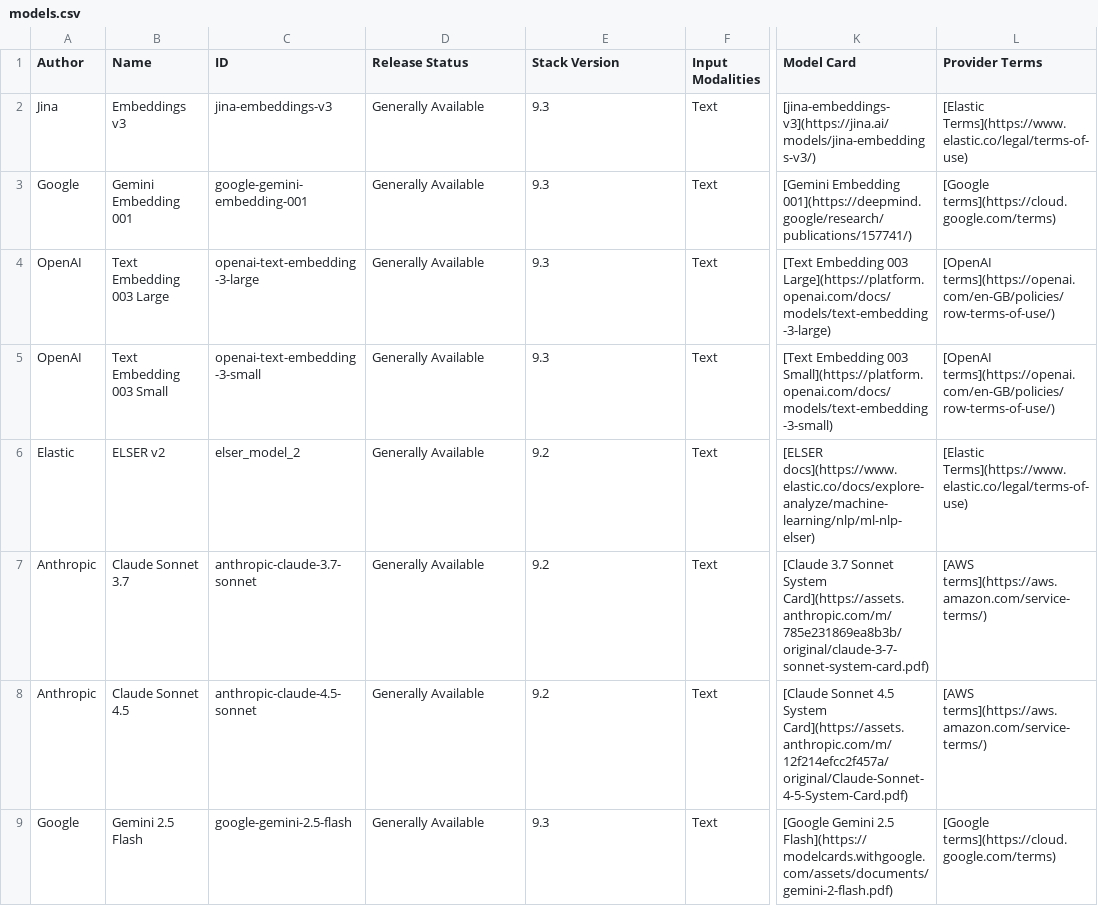
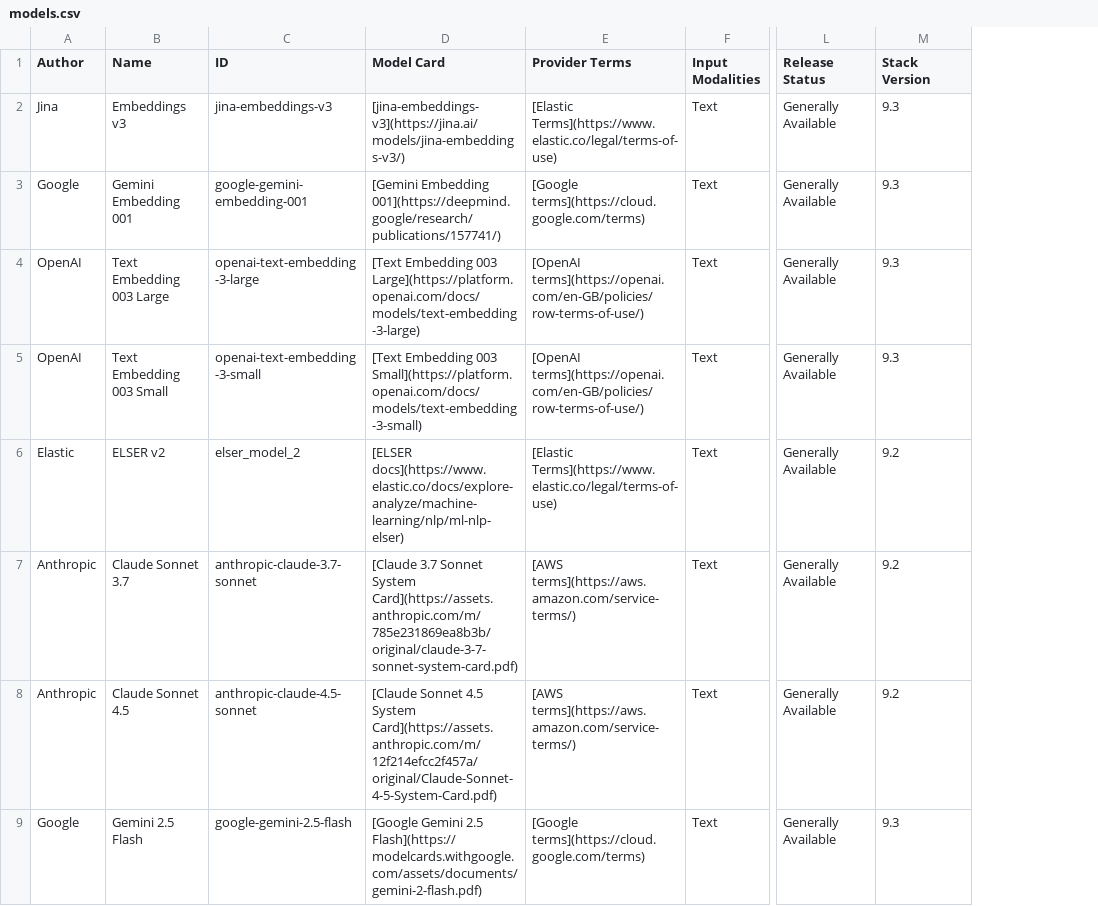
Before and after one commit to mdbirnstiehl/docs-content, a CSV file: explore-analyze/elastic-inference/models.csv, drawn as a sheet; only a part is shown, gaps mark what is left out; removed rows and columns are numbered as before the commit, all else as after; the diff covers the shown part only; the diff names each change by its address in the sheet, - before the commit and + after, or states it on an @@ line.

```diff
--- a/explore-analyze/elastic-inference/models.csv
+++ b/explore-analyze/elastic-inference/models.csv
-column K (Model Card), rows 2-9: [jina-embeddings-v3](https://jina.ai/models/jina-embeddings-v3/) | [Gemini Embedding 001](https://deepmind.google/research/publications/157741/) | [Text Embedding 003 Large](https://platform.openai.com/docs/models/text-embedding-3-large) | [Text Embedding 003 Small](https://platform.openai.com/docs/models/text-embedding-3-small) | [ELSER docs](https://www.elastic.co/docs/explore-analyze/machine-learning/nlp/ml-nlp-elser) | [Claude 3.7 Sonnet System Card](https://assets.anthropic.com/m/785e231869ea8b3b/original/claude-3-7-sonnet-system-card.pdf) | [Claude Sonnet 4.5 System Card](https://assets.anthropic.com/m/12f214efcc2f457a/original/Claude-Sonnet-4-5-System-Card.pdf) | [Google Gemini 2.5 Flash](https://modelcards.withgoogle.com/assets/documents/gemini-2-flash.pdf)
-column L (Provider Terms), rows 2-9: [Elastic Terms](https://www.elastic.co/legal/terms-of-use) | [Google terms](https://cloud.google.com/terms) | [OpenAI terms](https://openai.com/en-GB/policies/row-terms-of-use/) | [OpenAI terms](https://openai.com/en-GB/policies/row-terms-of-use/) | [Elastic Terms](https://www.elastic.co/legal/terms-of-use) | [AWS terms](https://aws.amazon.com/service-terms/) | [AWS terms](https://aws.amazon.com/service-terms/) | [Google terms](https://cloud.google.com/terms)
+column L (Release Status), rows 2-9: all Generally Available
+column M (Stack Version), rows 2-9: 9.3 | 9.3 | 9.3 | 9.3 | 9.2 | 9.2 | 9.2 | 9.3
-D1: Release Status
+D1: Model Card
-E1: Stack Version
+E1: Provider Terms
-D2 (Model Card): Generally Available
+D2 (Model Card): [jina-embeddings-v3](https://jina.ai/models/jina-embeddings-v3/)
-E2 (Provider Terms): 9.3
+E2 (Provider Terms): [Elastic Terms](https://www.elastic.co/legal/terms-of-use)
-D3 (Model Card): Generally Available
+D3 (Model Card): [Gemini Embedding 001](https://deepmind.google/research/publications/157741/)
-E3 (Provider Terms): 9.3
+E3 (Provider Terms): [Google terms](https://cloud.google.com/terms)
-D4 (Model Card): Generally Available
+D4 (Model Card): [Text Embedding 003 Large](https://platform.openai.com/docs/models/text-embedding-3-large)
-E4:E5 (Provider Terms): 9.3
+E4:E5 (Provider Terms): [OpenAI terms](https://openai.com/en-GB/policies/row-terms-of-use/)
-D5 (Model Card): Generally Available
+D5 (Model Card): [Text Embedding 003 Small](https://platform.openai.com/docs/models/text-embedding-3-small)
-D6 (Model Card): Generally Available
+D6 (Model Card): [ELSER docs](https://www.elastic.co/docs/explore-analyze/machine-learning/nlp/ml-nlp-elser)
-E6 (Provider Terms): 9.2
+E6 (Provider Terms): [Elastic Terms](https://www.elastic.co/legal/terms-of-use)
-D7 (Model Card): Generally Available
+D7 (Model Card): [Claude 3.7 Sonnet System Card](https://assets.anthropic.com/m/785e231869ea8b3b/original/claude-3-7-sonnet-system-card.pdf)
-E7:E8 (Provider Terms): 9.2
+E7:E8 (Provider Terms): [AWS terms](https://aws.amazon.com/service-terms/)
-D8 (Model Card): Generally Available
+D8 (Model Card): [Claude Sonnet 4.5 System Card](https://assets.anthropic.com/m/12f214efcc2f457a/original/Claude-Sonnet-4-5-System-Card.pdf)
-D9 (Model Card): Generally Available
+D9 (Model Card): [Google Gemini 2.5 Flash](https://modelcards.withgoogle.com/assets/documents/gemini-2-flash.pdf)
-E9 (Provider Terms): 9.3
+E9 (Provider Terms): [Google terms](https://cloud.google.com/terms)
```
Also changed, not shown: 14 edited cells elsewhere in this file.
